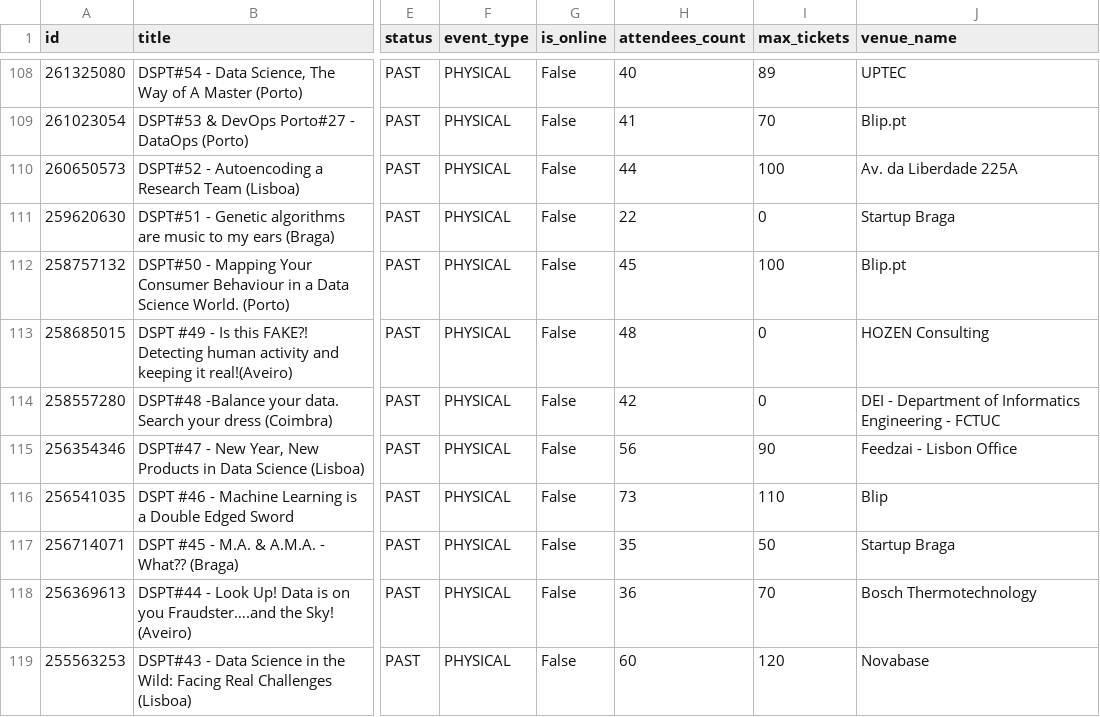
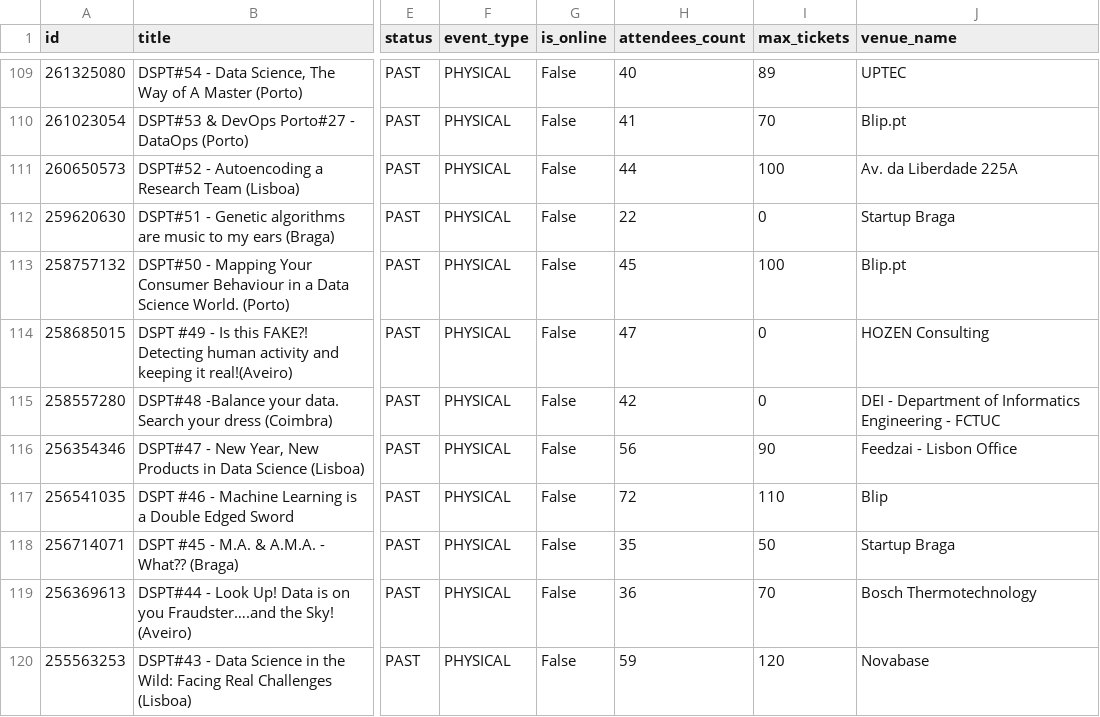
Before and after one commit to DataSciencePortugal/meetup-data-public, a CSV file: all_events.csv, drawn as a sheet; only a part is shown, gaps mark what is left out; addresses are those after the commit; the diff covers the shown part only; the diff names each change by its address in the sheet, - before the commit and + after, or states it on an @@ line.

```diff
--- a/all_events.csv
+++ b/all_events.csv
-H114 (attendees_count): 48
+H114 (attendees_count): 47
-H117 (attendees_count): 73
+H117 (attendees_count): 72
-H120 (attendees_count): 60
+H120 (attendees_count): 59
```
Also changed, not shown: 1 added row and 28 edited cells elsewhere in this file, 2 other files.
